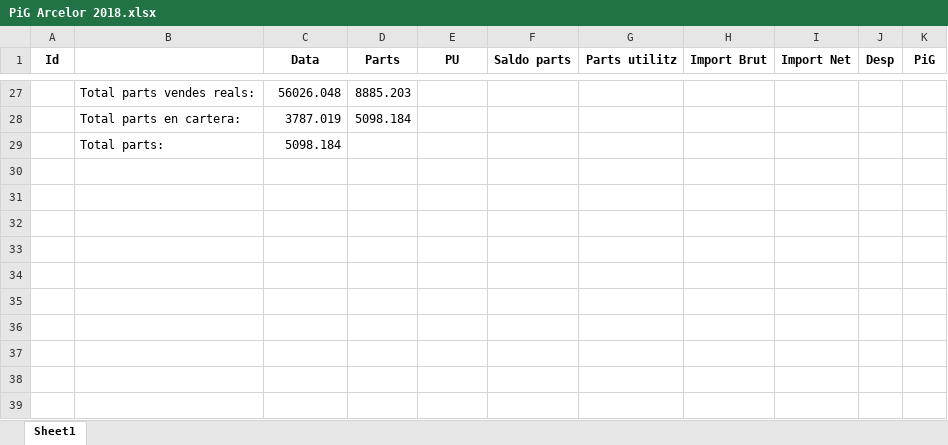
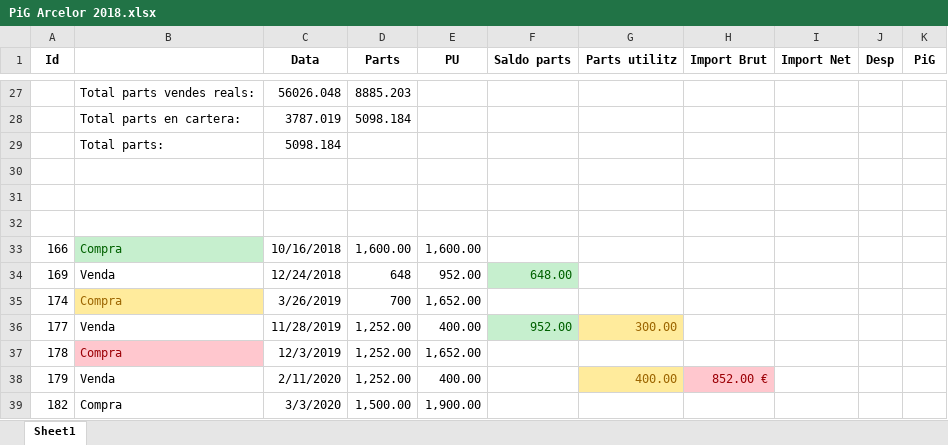
Before and after one commit to naoj61/InversionsV2.1, an Excel workbook: Docs/PiG Arcelor 2018.xlsx, sheet Sheet1, drawn as a sheet; only a part is shown, gaps mark what is left out; values as stored, in another font and other column widths than the file's, no borders; the diff names each change by its address in the sheet, - before the commit and + after, or states it on an @@ line.

```diff
--- a/Docs/PiG Arcelor 2018.xlsx (sheet Sheet1)
+++ b/Docs/PiG Arcelor 2018.xlsx (sheet Sheet1)
+row 30: (empty)
+row 31: (empty)
+row 32: (empty)
+row 33: 166 | Compra | 10/16/2018 | 1,600.00 | 1,600.00
+row 34: 169 | Venda | 12/24/2018 | 648 | 952.00 | 648.00
+row 35: 174 | Compra | 3/26/2019 | 700 | 1,652.00
+row 36: 177 | Venda | 11/28/2019 | 1,252.00 | 400.00 | 952.00 | 300.00
+row 37: 178 | Compra | 12/3/2019 | 1,252.00 | 1,652.00
+row 38: 179 | Venda | 2/11/2020 | 1,252.00 | 400.00 |  | 400.00 | 852.00 €
+row 39: 182 | Compra | 3/3/2020 | 1,500.00 | 1,900.00
```
Also changed, not shown: 4 other files.
